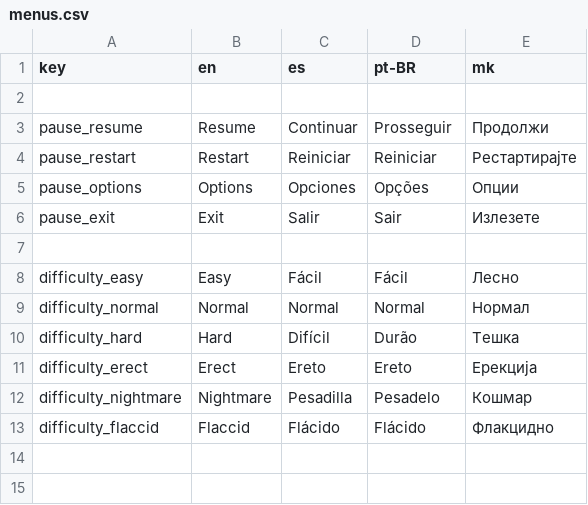
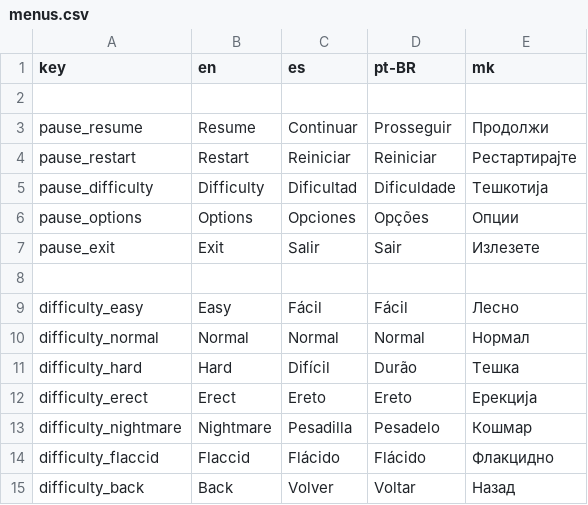
Before and after one commit to crowplexus/Mod-The-Funkin, a CSV file: assets/ui/translations/menus.csv, drawn as a sheet.

Commit message:
show difficulties in the pause menu

```diff
--- a/assets/ui/translations/menus.csv
+++ b/assets/ui/translations/menus.csv
@@ -4,2 +4,3 @@ pause_resume,Resume,Continuar,Prosseguir,Продолжи
 pause_restart,Restart,Reiniciar,Reiniciar,Рестартираjте
+pause_difficulty,Difficulty,Dificultad,Dificuldade,Тешкотија
 pause_options,Options,Opciones,Opções,Опции
@@ -13 +14,2 @@ difficulty_nightmare,Nightmare,Pesadilla,Pesadelo,Кошмар
 difficulty_flaccid,Flaccid,Flácido,Flácido,Флакцидно
+difficulty_back,Back,Volver,Voltar,Назад
```
Also changed, not shown: 11 other files.
